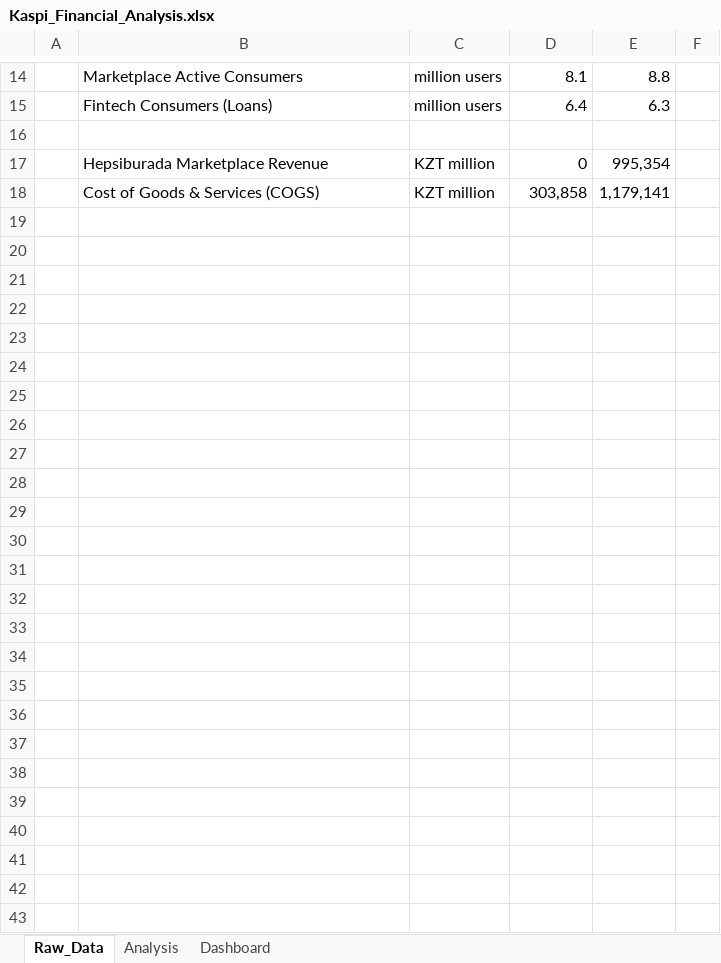
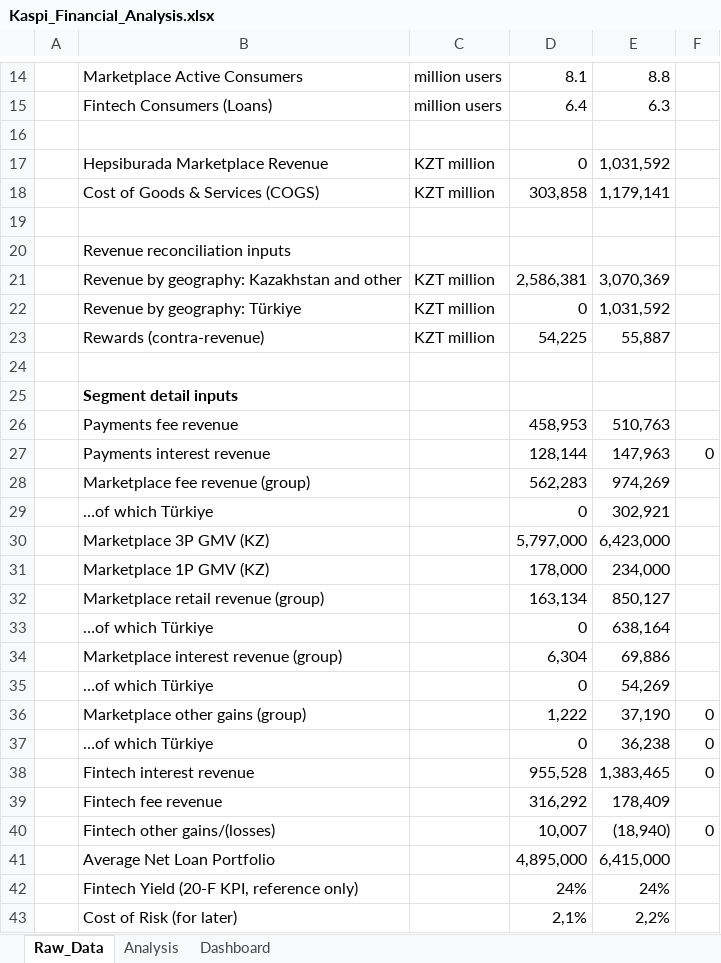
Before and after one commit to whosolzhas/kaspi-growth-simulator, an Excel workbook: Kaspi_Financial_Analysis.xlsx, sheet Raw_Data, drawn as a sheet; only a part is shown, gaps mark what is left out; values as stored, in another font and other column widths than the file's, no borders; the diff names each change by its address in the sheet, - before the commit and + after, or states it on an @@ line.

```diff
--- a/Kaspi_Financial_Analysis.xlsx (sheet Raw_Data)
+++ b/Kaspi_Financial_Analysis.xlsx (sheet Raw_Data)
-E17: 995,354
+E17: 1,031,592
+row 19: (empty)
+row 20:  | Revenue reconciliation inputs
+row 21:  | Revenue by geography: Kazakhstan and other | KZT million | 2,586,381 | 3,070,369
+row 22:  | Revenue by geography: Türkiye | KZT million | 0 | 1,031,592
+row 23:  | Rewards (contra-revenue) | KZT million | 54,225 | 55,887
+row 24: (empty)
+row 25:  | Segment detail inputs
+row 26:  | Payments fee revenue |  | 458,953 | 510,763
+row 27:  | Payments interest revenue |  | 128,144 | 147,963 | 0
+row 28:  | Marketplace fee revenue (group) |  | 562,283 | 974,269
+row 29:  | …of which Türkiye |  | 0 | 302,921
+row 30:  | Marketplace 3P GMV (KZ) |  | 5,797,000 | 6,423,000
+row 31:  | Marketplace 1P GMV (KZ) |  | 178,000 | 234,000
+row 32:  | Marketplace retail revenue (group) |  | 163,134 | 850,127
+row 33:  | …of which Türkiye |  | 0 | 638,164
+row 34:  | Marketplace interest revenue (group) |  | 6,304 | 69,886
+row 35:  | …of which Türkiye |  | 0 | 54,269
+row 36:  | Marketplace other gains (group) |  | 1,222 | 37,190 | 0
+row 37:  | …of which Türkiye |  | 0 | 36,238 | 0
+row 38:  | Fintech interest revenue |  | 955,528 | 1,383,465 | 0
+row 39:  | Fintech fee revenue |  | 316,292 | 178,409
+row 40:  | Fintech other gains/(losses) |  | 10,007 | (18,940) | 0
+row 41:  | Average Net Loan Portfolio |  | 4,895,000 | 6,415,000
+row 42:  | Fintech Yield (20-F KPI, reference only) |  | 24% | 24%
+row 43:  | Cost of Risk (for later) |  | 2,1% | 2,2%
```
Also changed, not shown: sheet Analysis, formulas that keep their value, charts or pictures.
